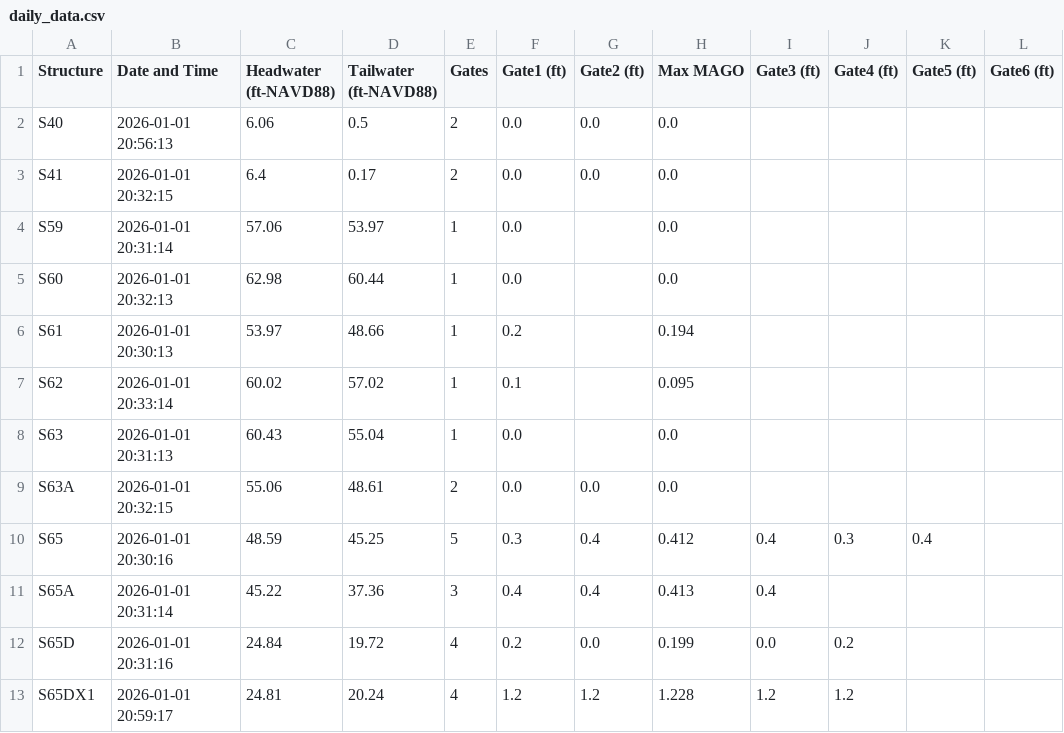
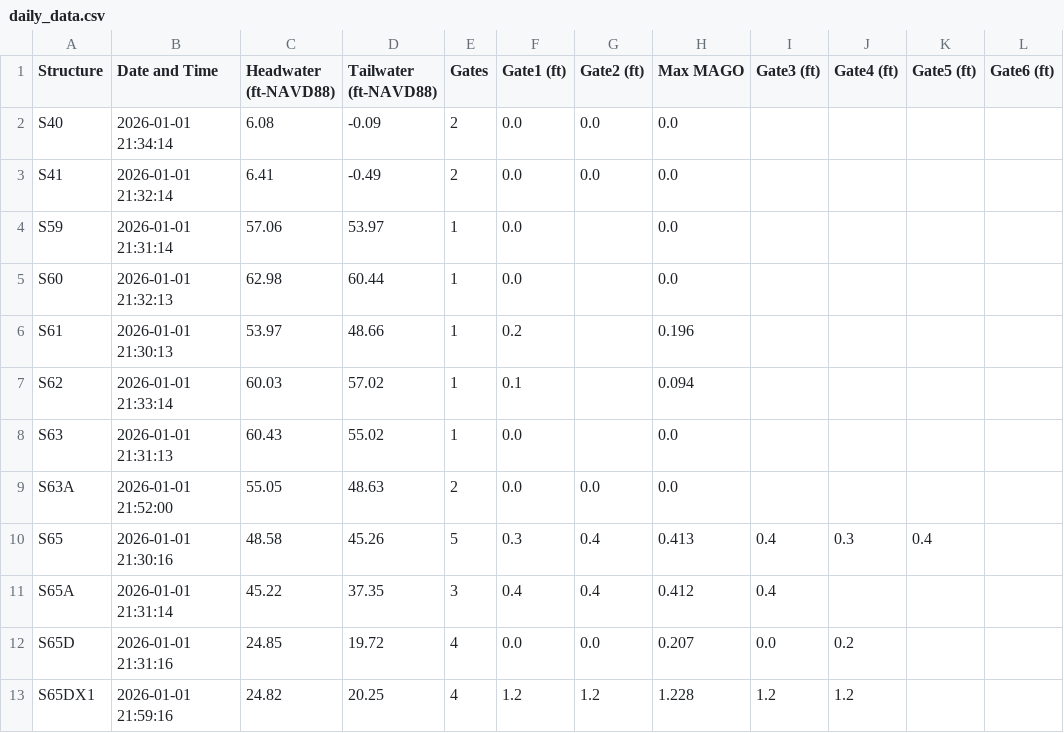
Before and after one commit to Sondipon/Pollynomial-Fitted-MAGO-Calculator-Ver3.1, a CSV file: daily_data.csv, drawn as a sheet; only a part is shown; the diff covers the shown part only.

Commit message:
Daily update: 2026-01-01

```diff
--- a/daily_data.csv
+++ b/daily_data.csv
@@ -1,13 +1,13 @@
 Structure,Date and Time,Headwater (ft-NAVD88),Tailwater (ft-NAVD88),Gates,Gate1 (ft),Gate2 (ft),Max MAGO,Gate3 (ft),Gate4 (ft),Gate5 (ft),Gate6 (ft)
-S40,2026-01-01 20:56:13,6.06,0.5,2,0.0,0.0,0.0,,,,
-S41,2026-01-01 20:32:15,6.4,0.17,2,0.0,0.0,0.0,,,,
-S59,2026-01-01 20:31:14,57.06,53.97,1,0.0,,0.0,,,,
-S60,2026-01-01 20:32:13,62.98,60.44,1,0.0,,0.0,,,,
-S61,2026-01-01 20:30:13,53.97,48.66,1,0.2,,0.194,,,,
-S62,2026-01-01 20:33:14,60.02,57.02,1,0.1,,0.095,,,,
-S63,2026-01-01 20:31:13,60.43,55.04,1,0.0,,0.0,,,,
-S63A,2026-01-01 20:32:15,55.06,48.61,2,0.0,0.0,0.0,,,,
-S65,2026-01-01 20:30:16,48.59,45.25,5,0.3,0.4,0.412,0.4,0.3,0.4,
-S65A,2026-01-01 20:31:14,45.22,37.36,3,0.4,0.4,0.413,0.4,,,
-S65D,2026-01-01 20:31:16,24.84,19.72,4,0.2,0.0,0.199,0.0,0.2,,
-S65DX1,2026-01-01 20:59:17,24.81,20.24,4,1.2,1.2,1.228,1.2,1.2,,
+S40,2026-01-01 21:34:14,6.08,-0.09,2,0.0,0.0,0.0,,,,
+S41,2026-01-01 21:32:14,6.41,-0.49,2,0.0,0.0,0.0,,,,
+S59,2026-01-01 21:31:14,57.06,53.97,1,0.0,,0.0,,,,
+S60,2026-01-01 21:32:13,62.98,60.44,1,0.0,,0.0,,,,
+S61,2026-01-01 21:30:13,53.97,48.66,1,0.2,,0.196,,,,
+S62,2026-01-01 21:33:14,60.03,57.02,1,0.1,,0.094,,,,
+S63,2026-01-01 21:31:13,60.43,55.02,1,0.0,,0.0,,,,
+S63A,2026-01-01 21:52:00,55.05,48.63,2,0.0,0.0,0.0,,,,
+S65,2026-01-01 21:30:16,48.58,45.26,5,0.3,0.4,0.413,0.4,0.3,0.4,
+S65A,2026-01-01 21:31:14,45.22,37.35,3,0.4,0.4,0.412,0.4,,,
+S65D,2026-01-01 21:31:16,24.85,19.72,4,0.0,0.0,0.207,0.0,0.2,,
+S65DX1,2026-01-01 21:59:16,24.82,20.25,4,1.2,1.2,1.228,1.2,1.2,,
```
Also changed, not shown: 58 edited cells elsewhere in this file.
